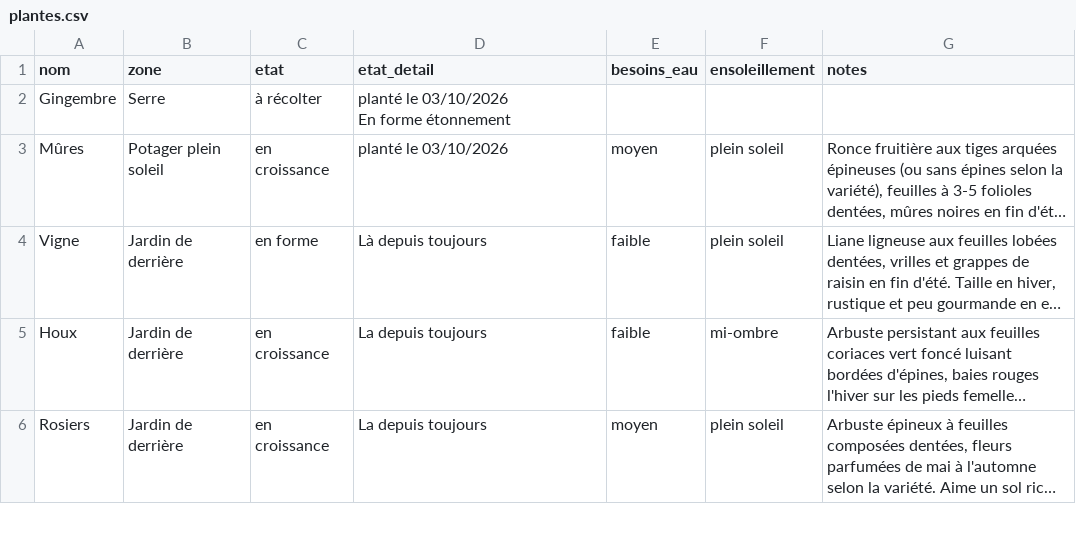
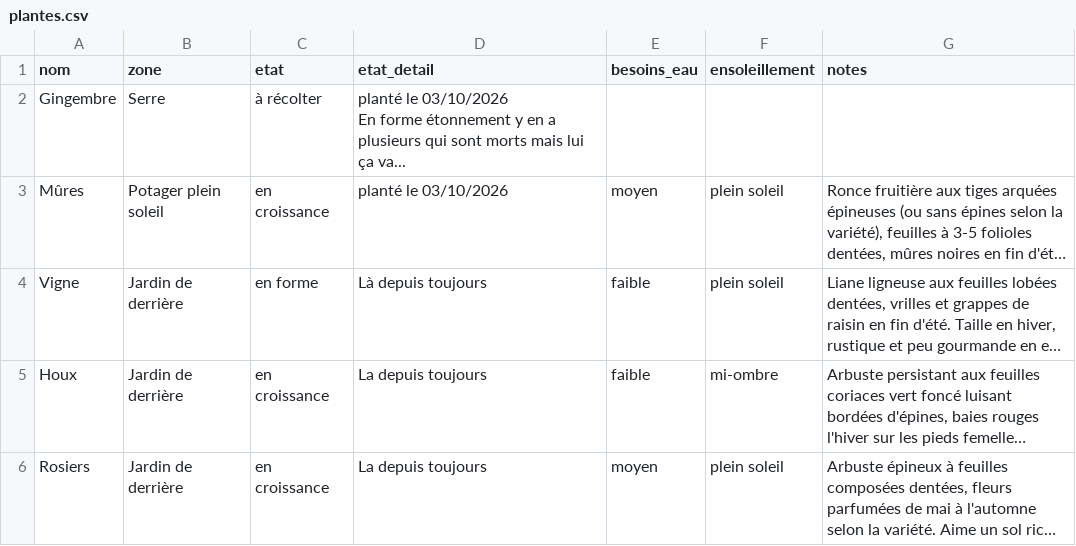
Before and after one commit to leblanctiphaine-px/Jardin, a CSV file: plantes.csv, drawn as a sheet; only a part is shown; long unchanged cells end in …; the diff names each change by its address in the sheet, - before the commit and + after, or states it on an @@ line.

```diff
--- a/plantes.csv
+++ b/plantes.csv
-D2 (etat_detail): …forme étonnement
+D2 (etat_detail): …forme étonnement y en a plusieurs qui sont morts mais lui ça va...
```
